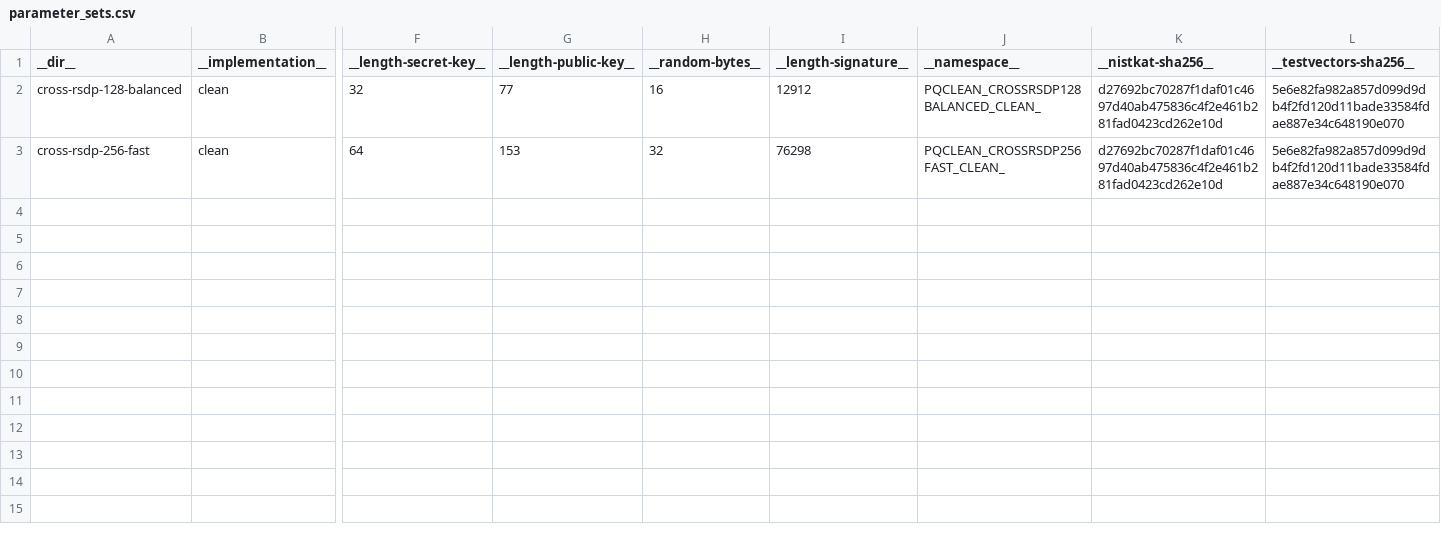
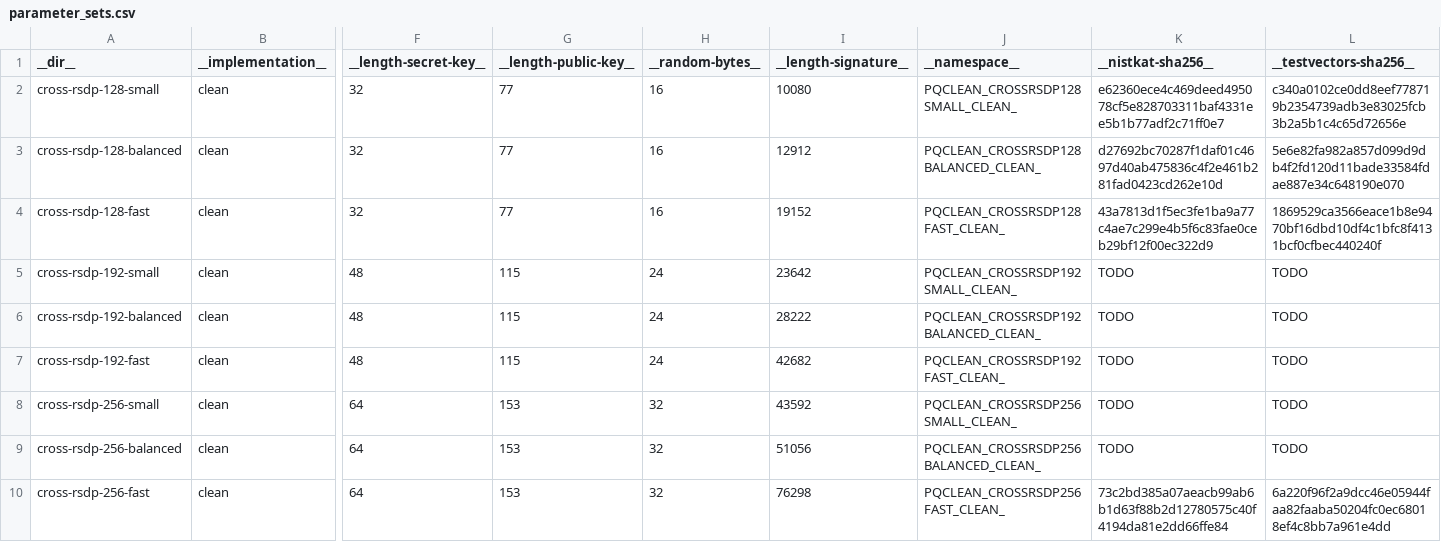
Before and after one commit to rtjk/CROSS-PQClean, a CSV file: generate/parameter_sets.csv, drawn as a sheet; only a part is shown, gaps mark what is left out; addresses are those after the commit; rows hold the shown columns only; the diff names each change by its address in the sheet, - before the commit and + after, or states it on an @@ line.

Commit message:
update parameter_sets

```diff
--- a/generate/parameter_sets.csv
+++ b/generate/parameter_sets.csv
+row 2: cross-rsdp-128-small | clean | 32 | 77 | 16 | 10080 | PQCLEAN_CROSSRSDP128SMALL_CLEAN_ | e62360ece4c469deed495078cf5e828703311baf4331ee5b1b77adf2c71ff0e7 | c340a0102ce0dd8eef778719b2354739adb3e83025fcb3b2a5b1c4c65d72656e
+row 4: cross-rsdp-128-fast | clean | 32 | 77 | 16 | 19152 | PQCLEAN_CROSSRSDP128FAST_CLEAN_ | 43a7813d1f5ec3fe1ba9a77c4ae7c299e4b5f6c83fae0ceb29bf12f00ec322d9 | 1869529ca3566eace1b8e9470bf16dbd10df4c1bfc8f4131bcf0cfbec440240f
+row 5: cross-rsdp-192-small | clean | 48 | 115 | 24 | 23642 | PQCLEAN_CROSSRSDP192SMALL_CLEAN_ | TODO | TODO
+row 6: cross-rsdp-192-balanced | clean | 48 | 115 | 24 | 28222 | PQCLEAN_CROSSRSDP192BALANCED_CLEAN_ | TODO | TODO
+row 7: cross-rsdp-192-fast | clean | 48 | 115 | 24 | 42682 | PQCLEAN_CROSSRSDP192FAST_CLEAN_ | TODO | TODO
+row 8: cross-rsdp-256-small | clean | 64 | 153 | 32 | 43592 | PQCLEAN_CROSSRSDP256SMALL_CLEAN_ | TODO | TODO
+row 9: cross-rsdp-256-balanced | clean | 64 | 153 | 32 | 51056 | PQCLEAN_CROSSRSDP256BALANCED_CLEAN_ | TODO | TODO
-K10 (__nistkat-sha256__): d27692bc70287f1daf01c4697d40ab475836c4f2e461b281fad0423cd262e10d
+K10 (__nistkat-sha256__): 73c2bd385a07aeacb99ab6b1d63f88b2d12780575c40f4194da81e2dd66ffe84
-L10 (__testvectors-sha256__): 5e6e82fa982a857d099d9db4f2fd120d11bade33584fdae887e34c648190e070
+L10 (__testvectors-sha256__): 6a220f96f2a9dcc46e05944faa82faaba50204fc0ec68018ef4c8bb7a961e4dd
```
